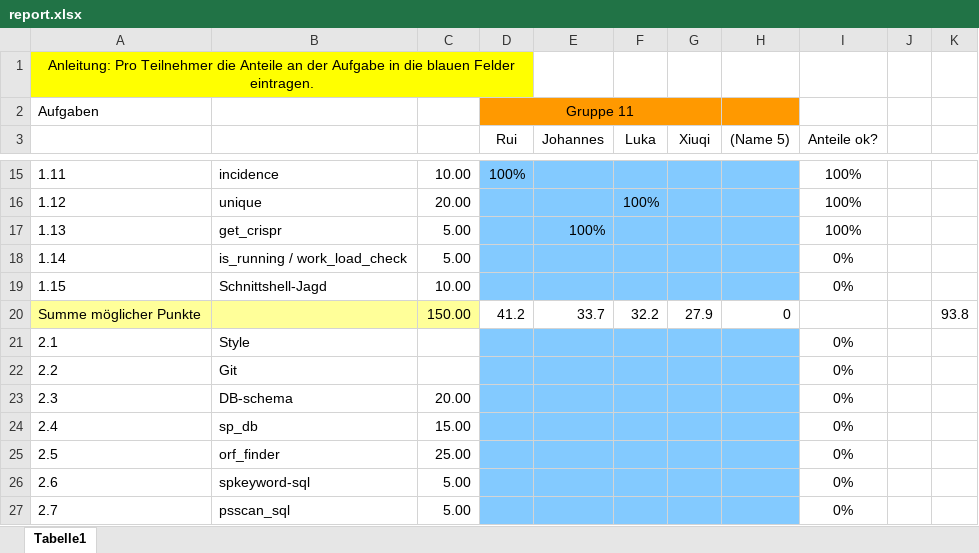
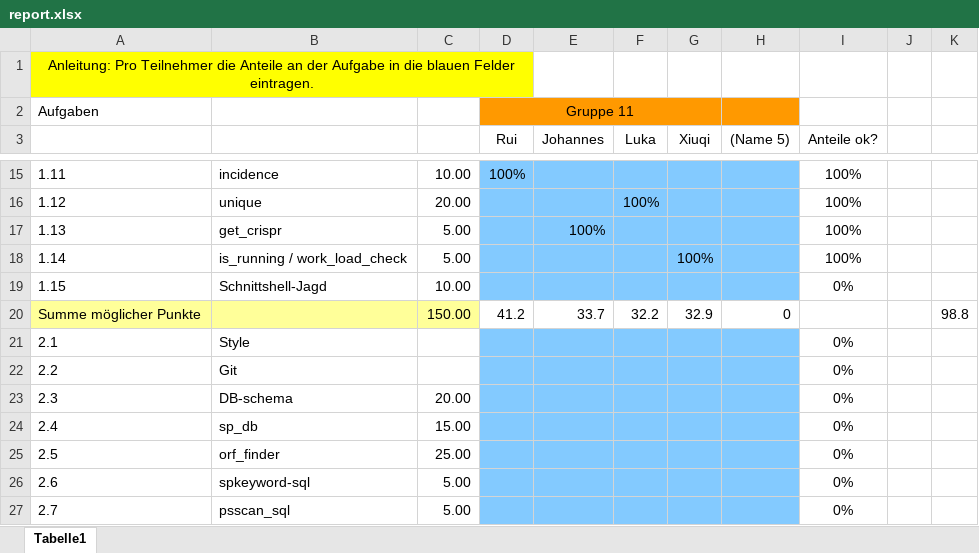
Before and after one commit to ruichen-bioinfo/Progprakt-25, an Excel workbook: report.xlsx, sheet Tabelle1, drawn as a sheet; only a part is shown, gaps mark what is left out; values as stored, in another font and other column widths than the file's, no borders; the diff names each change by its address in the sheet, - before the commit and + after, or states it on an @@ line.

Commit message:
Replace report.xlsx

```diff
--- a/report.xlsx (sheet Tabelle1)
+++ b/report.xlsx (sheet Tabelle1)
-G18 (Xiuqi): (empty)
+G18 (Xiuqi): 100%
-I18 (Anteile ok?): 0%
+I18 (Anteile ok?): 100%
-G20 (Xiuqi): 27.9
+G20 (Xiuqi): 32.9
-K20: 93.8
+K20: 98.8
```
